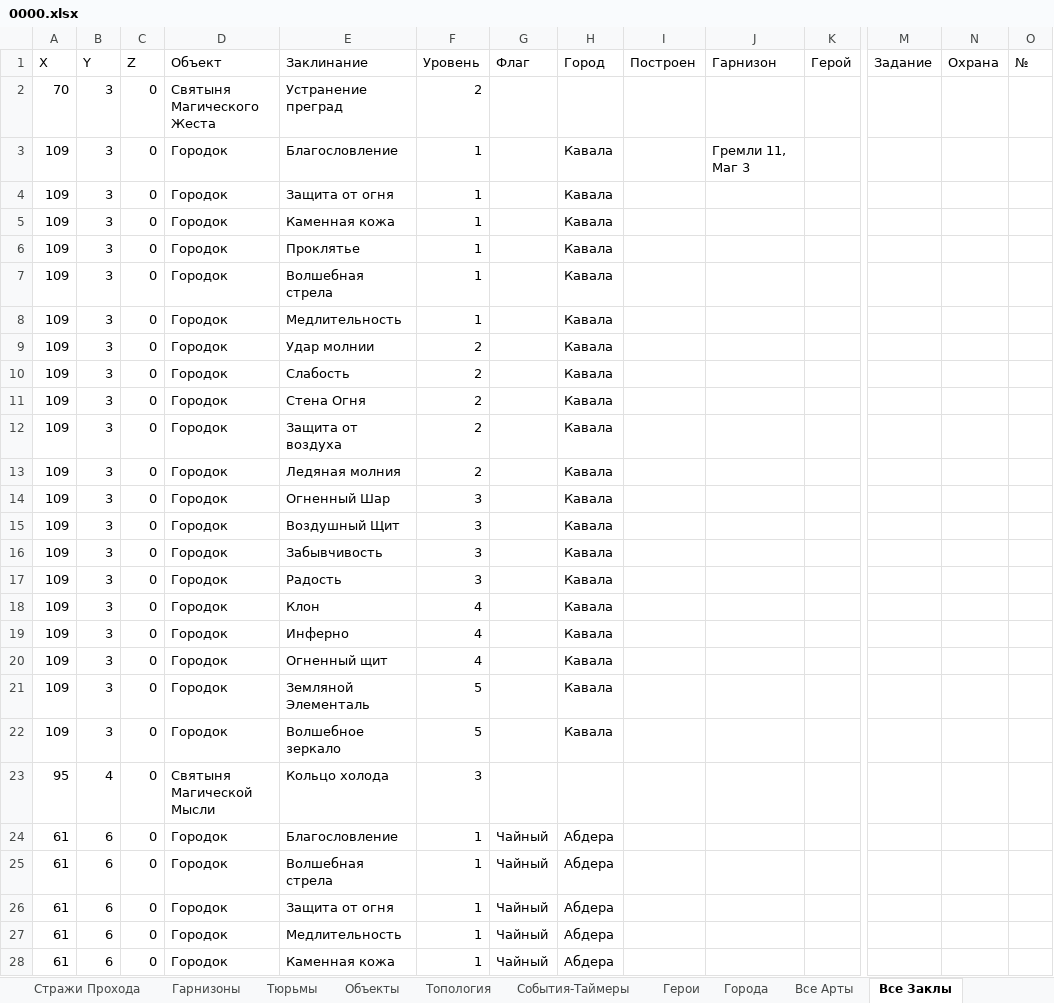
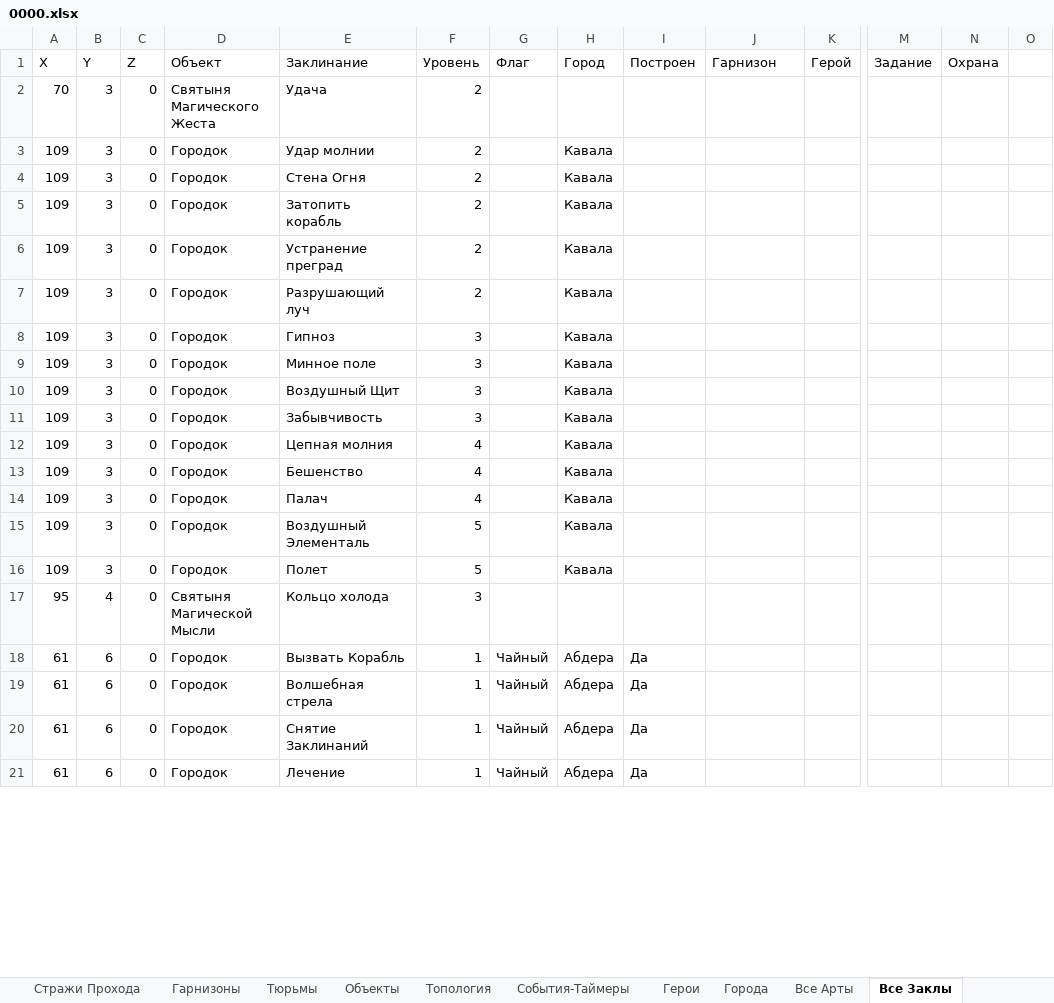
Before and after one commit to AlexZ98765/H3save_reader, an Excel workbook: examples/Myth and Legend.h3m/prt/0000.xlsx, sheet Все Заклы, drawn as a sheet; only a part is shown, gaps mark what is left out; values as stored, in another font and other column widths than the file's, no borders; removed rows and columns are numbered as before the commit, all else as after; rows hold the shown columns only; the diff covers the shown part only; the diff names each change by its address in the sheet, - before the commit and + after, or states it on an @@ line.

```diff
--- a/examples/Myth and Legend.h3m/prt/0000.xlsx (sheet Все Заклы)
+++ b/examples/Myth and Legend.h3m/prt/0000.xlsx (sheet Все Заклы)
-O1: №
+O1: (empty)
-E2 (Заклинание): Устранение преград
+E2 (Заклинание): Удача
-row 3: 109 | 3 | 0 | Городок | Благословление | 1 |  | Кавала |  | Гремли 11, Маг 3
-row 4: 109 | 3 | 0 | Городок | Защита от огня | 1 |  | Кавала
-row 5: 109 | 3 | 0 | Городок | Каменная кожа | 1 |  | Кавала
-row 6: 109 | 3 | 0 | Городок | Проклятье | 1 |  | Кавала
-row 7: 109 | 3 | 0 | Городок | Волшебная стрела | 1 |  | Кавала
-row 8: 109 | 3 | 0 | Городок | Медлительность | 1 |  | Кавала
-row 10: 109 | 3 | 0 | Городок | Слабость | 2 |  | Кавала
-E5 (Заклинание): Защита от воздуха
+E5 (Заклинание): Затопить корабль
-E6 (Заклинание): Ледяная молния
+E6 (Заклинание): Устранение преград
+row 7: 109 | 3 | 0 | Городок | Разрушающий луч | 2 |  | Кавала
+row 8: 109 | 3 | 0 | Городок | Гипноз | 3 |  | Кавала
-E9 (Заклинание): Огненный Шар
+E9 (Заклинание): Минное поле
-row 17: 109 | 3 | 0 | Городок | Радость | 3 |  | Кавала
-E12 (Заклинание): Клон
+E12 (Заклинание): Цепная молния
-E13 (Заклинание): Инферно
+E13 (Заклинание): Бешенство
-E14 (Заклинание): Огненный щит
+E14 (Заклинание): Палач
-E15 (Заклинание): Земляной Элементаль
+E15 (Заклинание): Воздушный Элементаль
-E16 (Заклинание): Волшебное зеркало
+E16 (Заклинание): Полет
-E18 (Заклинание): Благословление
+E18 (Заклинание): Вызвать Корабль
-I18:I21 (Построен): (empty)
+I18:I21 (Построен): Да
-E20 (Заклинание): Защита от огня
+E20 (Заклинание): Снятие Заклинаний
-E21 (Заклинание): Медлительность
+E21 (Заклинание): Лечение
-row 28: 61 | 6 | 0 | Городок | Каменная кожа | 1 | Чайный | Абдера
```
Also changed, not shown: other rows of this sheet, sheet Опыт, sheet Монстры, sheet Ресурсы, sheet Все Арты, sheet Сундуки, sheet Герои, 14 more sheets, 8 other files.
